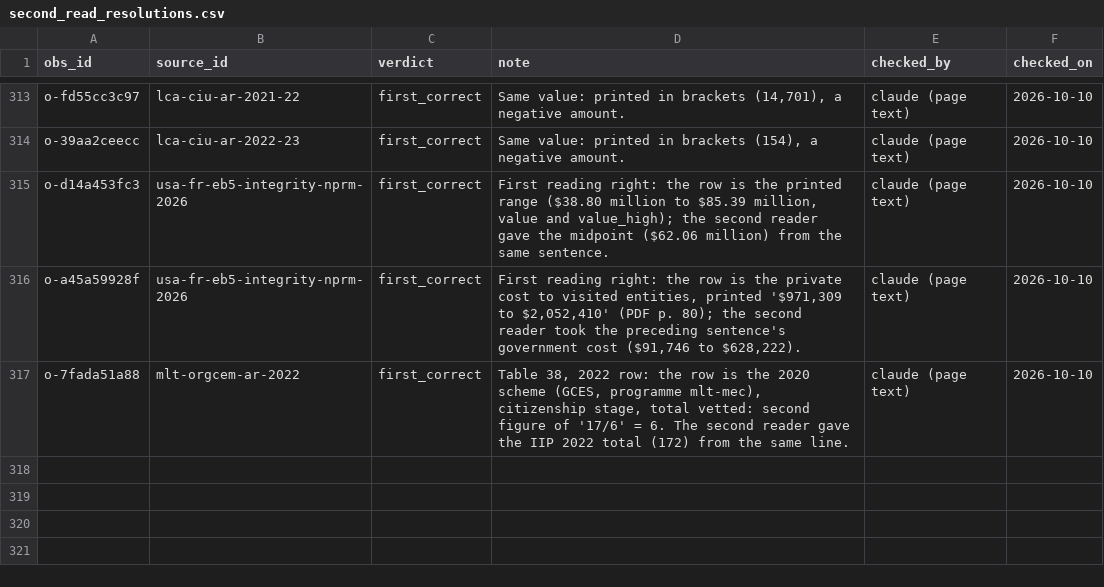
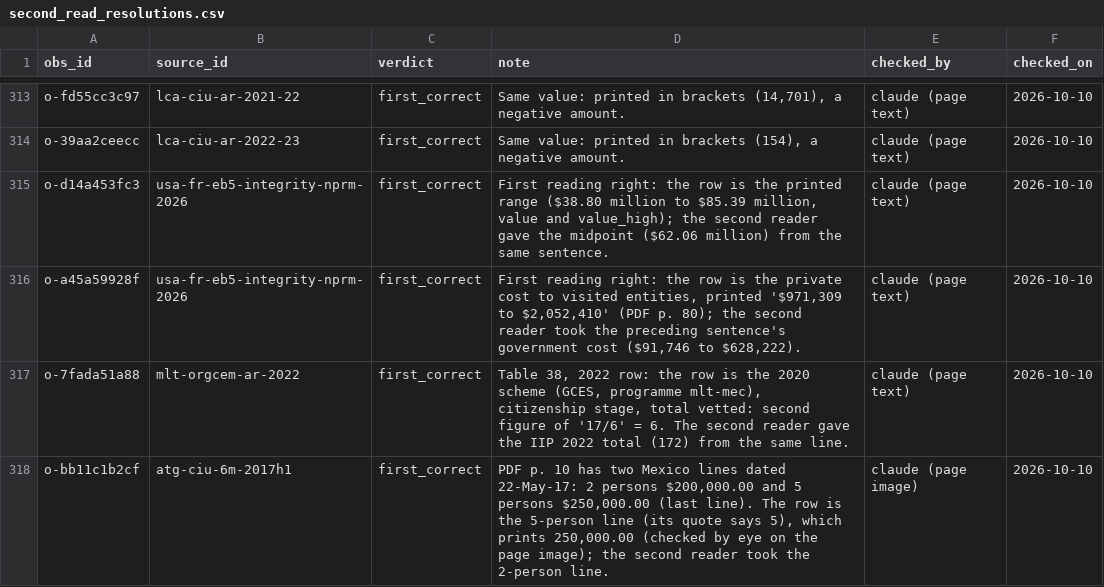
Before and after one commit to oscarleoo/data, a CSV file: topics/cbi/data/second_read_resolutions.csv, drawn as a sheet; only a part is shown, gaps mark what is left out; the diff names each change by its address in the sheet, - before the commit and + after, or states it on an @@ line.

```diff
--- a/topics/cbi/data/second_read_resolutions.csv
+++ b/topics/cbi/data/second_read_resolutions.csv
+row 318: o-bb11c1b2cf | atg-ciu-6m-2017h1 | first_correct | PDF p. 10 has two Mexico lines dated 22-May-17: 2 persons $200,000.00 and 5 persons $250,000.00 (last line). The row is the 5-person line (its quote says 5), which prints 250,000.00 (checked by eye on the page image); the second reader took the 2-person line. | claude (page image) | 2026-10-10
```
Also changed, not shown: 2 other files.
